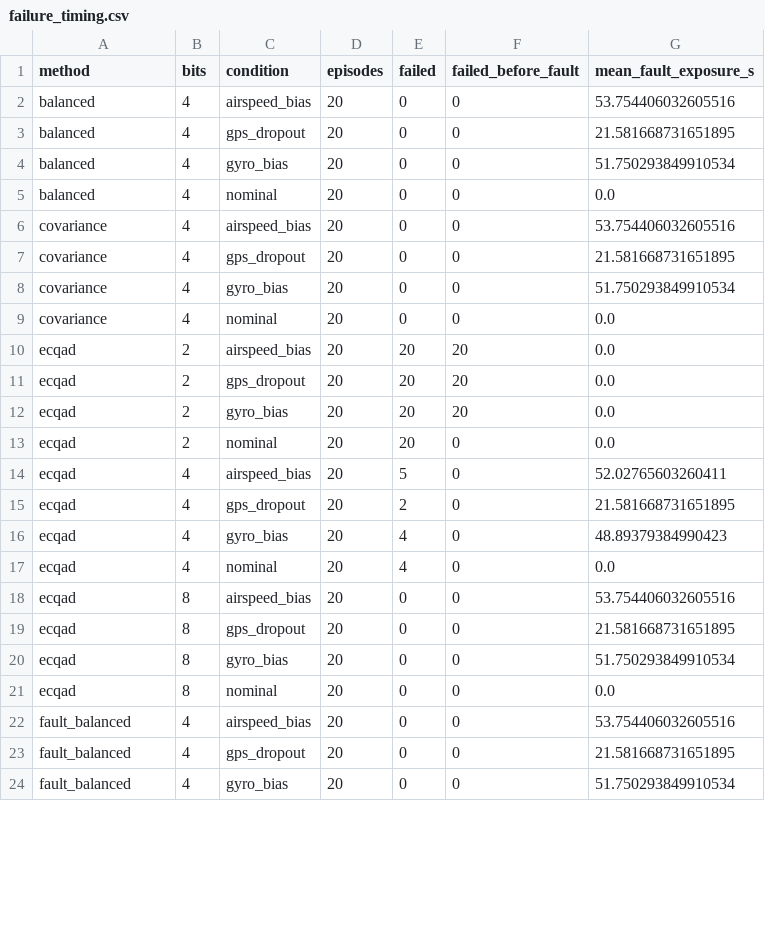
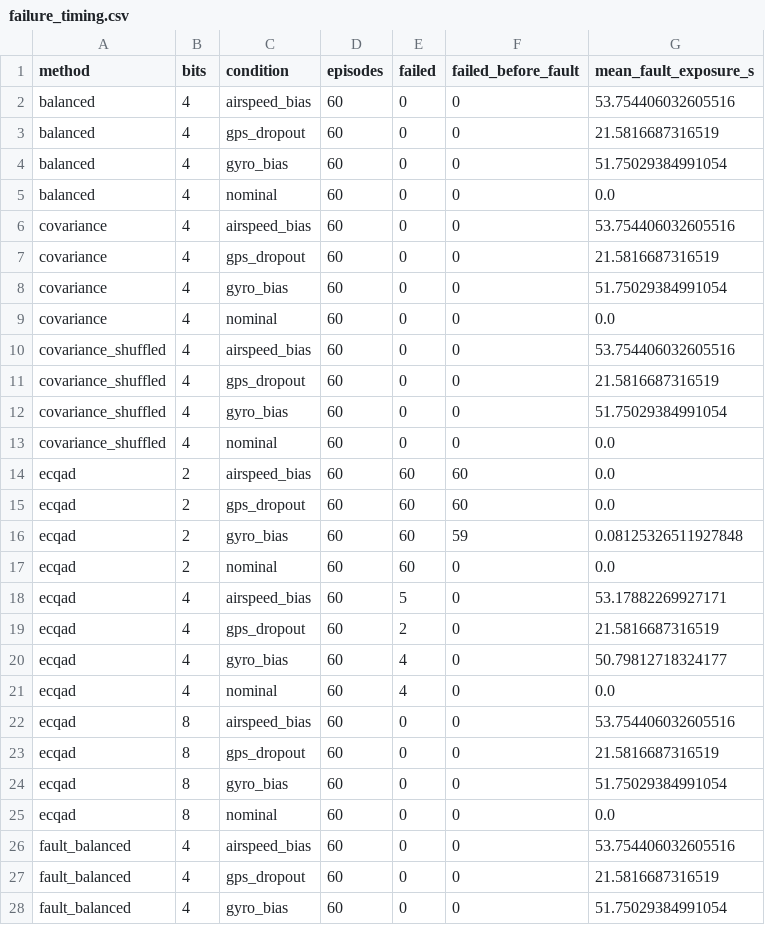
Before and after one commit to Smaran-Sure/EC-QAD-UAV, a CSV file: results/failure_timing.csv, drawn as a sheet; only a part is shown; the diff covers the shown part only.

```diff
--- a/results/failure_timing.csv
+++ b/results/failure_timing.csv
@@ -1,24 +1,28 @@
 method,bits,condition,episodes,failed,failed_before_fault,mean_fault_exposure_s
-balanced,4,airspeed_bias,20,0,0,53.754406032605516
-balanced,4,gps_dropout,20,0,0,21.581668731651895
-balanced,4,gyro_bias,20,0,0,51.750293849910534
-balanced,4,nominal,20,0,0,0.0
-covariance,4,airspeed_bias,20,0,0,53.754406032605516
-covariance,4,gps_dropout,20,0,0,21.581668731651895
-covariance,4,gyro_bias,20,0,0,51.750293849910534
-covariance,4,nominal,20,0,0,0.0
-ecqad,2,airspeed_bias,20,20,20,0.0
-ecqad,2,gps_dropout,20,20,20,0.0
-ecqad,2,gyro_bias,20,20,20,0.0
-ecqad,2,nominal,20,20,0,0.0
-ecqad,4,airspeed_bias,20,5,0,52.02765603260411
-ecqad,4,gps_dropout,20,2,0,21.581668731651895
-ecqad,4,gyro_bias,20,4,0,48.89379384990423
-ecqad,4,nominal,20,4,0,0.0
-ecqad,8,airspeed_bias,20,0,0,53.754406032605516
-ecqad,8,gps_dropout,20,0,0,21.581668731651895
-ecqad,8,gyro_bias,20,0,0,51.750293849910534
-ecqad,8,nominal,20,0,0,0.0
-fault_balanced,4,airspeed_bias,20,0,0,53.754406032605516
-fault_balanced,4,gps_dropout,20,0,0,21.581668731651895
-fault_balanced,4,gyro_bias,20,0,0,51.750293849910534
+balanced,4,airspeed_bias,60,0,0,53.754406032605516
+balanced,4,gps_dropout,60,0,0,21.5816687316519
+balanced,4,gyro_bias,60,0,0,51.75029384991054
+balanced,4,nominal,60,0,0,0.0
+covariance,4,airspeed_bias,60,0,0,53.754406032605516
+covariance,4,gps_dropout,60,0,0,21.5816687316519
+covariance,4,gyro_bias,60,0,0,51.75029384991054
+covariance,4,nominal,60,0,0,0.0
+covariance_shuffled,4,airspeed_bias,60,0,0,53.754406032605516
+covariance_shuffled,4,gps_dropout,60,0,0,21.5816687316519
+covariance_shuffled,4,gyro_bias,60,0,0,51.75029384991054
+covariance_shuffled,4,nominal,60,0,0,0.0
+ecqad,2,airspeed_bias,60,60,60,0.0
+ecqad,2,gps_dropout,60,60,60,0.0
+ecqad,2,gyro_bias,60,60,59,0.08125326511927848
+ecqad,2,nominal,60,60,0,0.0
+ecqad,4,airspeed_bias,60,5,0,53.17882269927171
+ecqad,4,gps_dropout,60,2,0,21.5816687316519
+ecqad,4,gyro_bias,60,4,0,50.79812718324177
+ecqad,4,nominal,60,4,0,0.0
+ecqad,8,airspeed_bias,60,0,0,53.754406032605516
+ecqad,8,gps_dropout,60,0,0,21.5816687316519
+ecqad,8,gyro_bias,60,0,0,51.75029384991054
+ecqad,8,nominal,60,0,0,0.0
+fault_balanced,4,airspeed_bias,60,0,0,53.754406032605516
+fault_balanced,4,gps_dropout,60,0,0,21.5816687316519
+fault_balanced,4,gyro_bias,60,0,0,51.75029384991054
```
Also changed, not shown: 49 edited cells elsewhere in this file, results/covariance_comparisons.csv, results/definitive_preliminary_table.csv, 36 other files.
